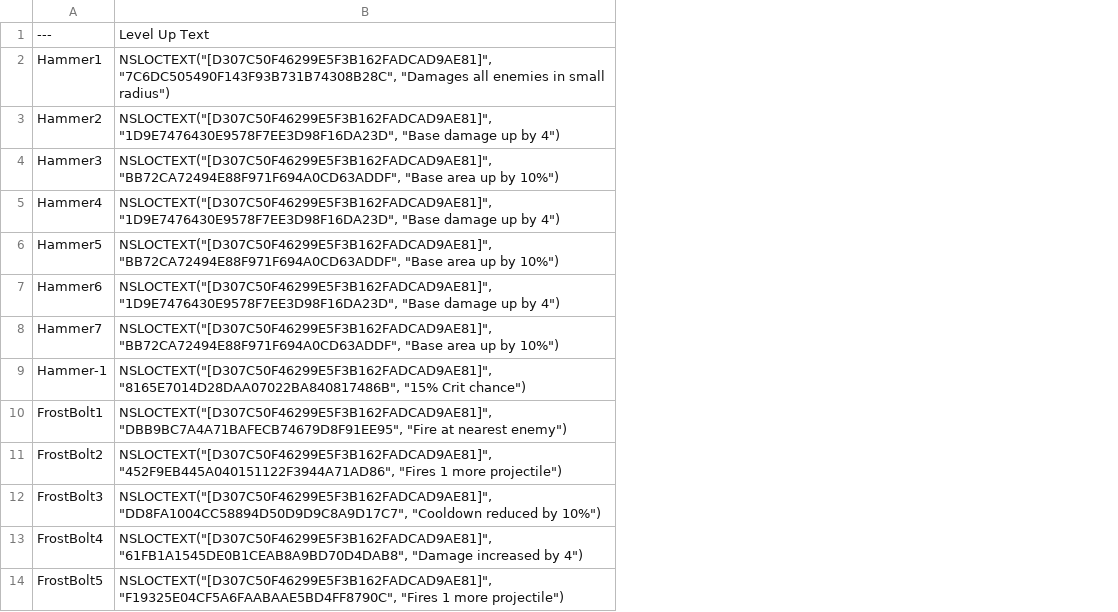
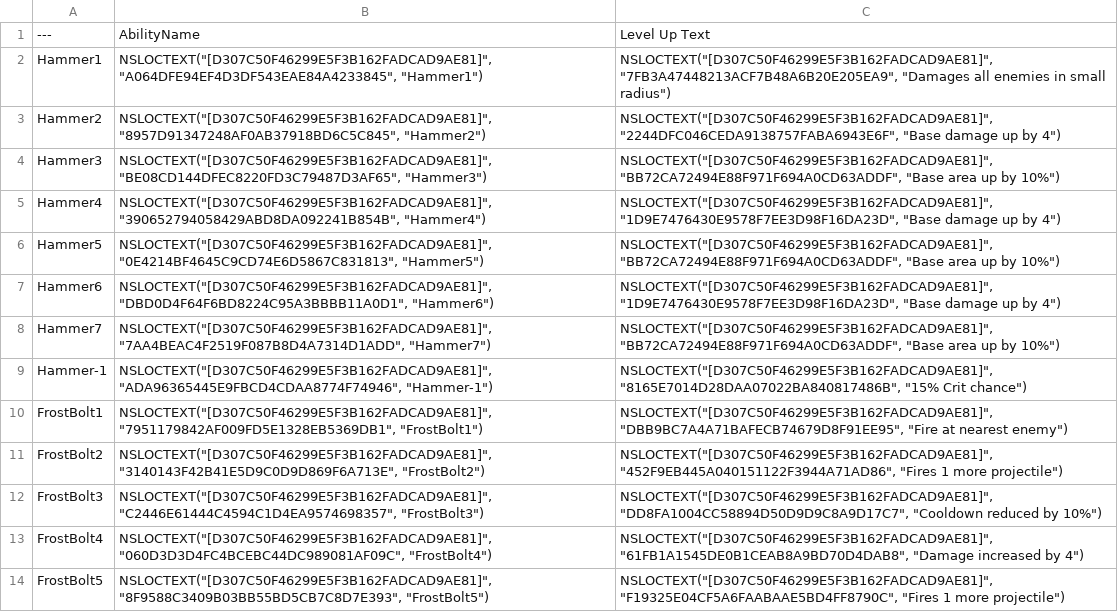
Before and after one commit to yangchunchong/Survivors, a CSV file: Resource/Data/DT_ActiveAbilities.csv, drawn as a sheet; only a part is shown; addresses are those after the commit; the diff names each change by its address in the sheet, - before the commit and + after, or states it on an @@ line.

```diff
--- a/Resource/Data/DT_ActiveAbilities.csv
+++ b/Resource/Data/DT_ActiveAbilities.csv
+column B, rows 1-14: AbilityName | NSLOCTEXT("[D307C50F46299E5F3B162FADCAD9AE81]", "A064DFE94EF4D3DF543EAE84A4233845", "Hammer1") | NSLOCTEXT("[D307C50F46299E5F3B162FADCAD9AE81]", "8957D91347248AF0AB37918BD6C5C845", "Hammer2") | NSLOCTEXT("[D307C50F46299E5F3B162FADCAD9AE81]", "BE08CD144DFEC8220FD3C79487D3AF65", "Hammer3") | NSLOCTEXT("[D307C50F46299E5F3B162FADCAD9AE81]", "390652794058429ABD8DA092241B854B", "Hammer4") | NSLOCTEXT("[D307C50F46299E5F3B162FADCAD9AE81]", "0E4214BF4645C9CD74E6D5867C831813", "Hammer5") | NSLOCTEXT("[D307C50F46299E5F3B162FADCAD9AE81]", "DBD0D4F64F6BD8224C95A3BBBB11A0D1", "Hammer6") | NSLOCTEXT("[D307C50F46299E5F3B162FADCAD9AE81]", "7AA4BEAC4F2519F087B8D4A7314D1ADD", "Hammer7") | NSLOCTEXT("[D307C50F46299E5F3B162FADCAD9AE81]", "ADA96365445E9FBCD4CDAA8774F74946", "Hammer-1") | NSLOCTEXT("[D307C50F46299E5F3B162FADCAD9AE81]", "7951179842AF009FD5E1328EB5369DB1", "FrostBolt1") | NSLOCTEXT("[D307C50F46299E5F3B162FADCAD9AE81]", "3140143F42B41E5D9C0D9D869F6A713E", "FrostBolt2") | NSLOCTEXT("[D307C50F46299E5F3B162FADCAD9AE81]", "C2446E61444C4594C1D4EA9574698357", "FrostBolt3") | NSLOCTEXT("[D307C50F46299E5F3B162FADCAD9AE81]", "060D3D3D4FC4BCEBC44DC989081AF09C", "FrostBolt4") | NSLOCTEXT("[D307C50F46299E5F3B162FADCAD9AE81]", "8F9588C3409B03BB55BD5CB7C8D7E393", "FrostBolt5")
-C2: NSLOCTEXT("[D307C50F46299E5F3B162FADCAD9AE81]", "7C6DC505490F143F93B731B74308B28C", "Damages all…
+C2: NSLOCTEXT("[D307C50F46299E5F3B162FADCAD9AE81]", "7FB3A47448213ACF7B48A6B20E205EA9", "Damages all…
-C3: NSLOCTEXT("[D307C50F46299E5F3B162FADCAD9AE81]", "1D9E7476430E9578F7EE3D98F16DA23D", "Base damage…
+C3: NSLOCTEXT("[D307C50F46299E5F3B162FADCAD9AE81]", "2244DFC046CEDA9138757FABA6943E6F", "Base damage…
```
Also changed, not shown: Resource/Data/DT_ExampleEliteSpawn.csv, Resource/Data/DT_ExampleSpawn.csv, 6 other files.
